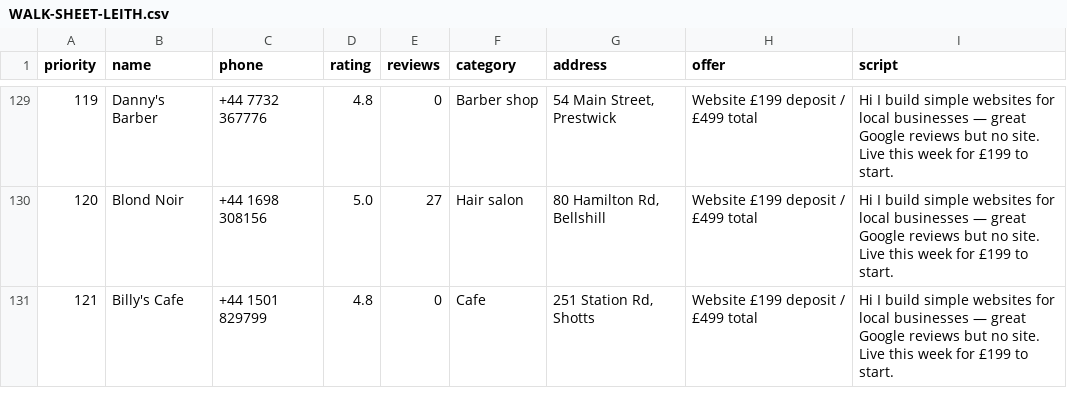
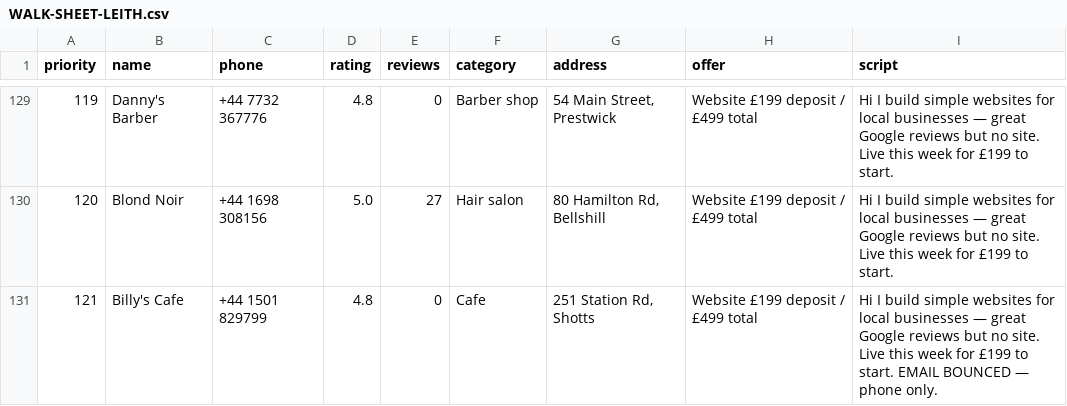
Before and after one commit to Hameed552/autogrow-starter, a CSV file: outreach-tools/same-day-cash/WALK-SHEET-LEITH.csv, drawn as a sheet; only a part is shown, gaps mark what is left out.

```diff
--- a/outreach-tools/same-day-cash/WALK-SHEET-LEITH.csv
+++ b/outreach-tools/same-day-cash/WALK-SHEET-LEITH.csv
@@ -132,2 +132,2 @@ priority,name,phone,rating,reviews,category,address,offer,script
 120,Blond Noir,+44 1698 308156,5.0,27,Hair salon,"80 Hamilton Rd, Bellshill",Website £199 deposit / £499 total,Hi I build simple websites for local businesses — great Google reviews but no site. Live this week for £199 to start.
-121,Billy's Cafe,+44 1501 829799,4.8,0,Cafe,"251 Station Rd, Shotts",Website £199 deposit / £499 total,Hi I build simple websites for local businesses — great Google reviews but no site. Live this week for £199 to start.
+121,Billy's Cafe,+44 1501 829799,4.8,0,Cafe,"251 Station Rd, Shotts",Website £199 deposit / £499 total,Hi I build simple websites for local businesses — great Google reviews but no site. Live this week for £199 to start. EMAIL BOUNCED — phone only.
```
Also changed, not shown: outreach-tools/same-day-cash/NEW-CLIENTS-SENT.csv, 1 other file.
